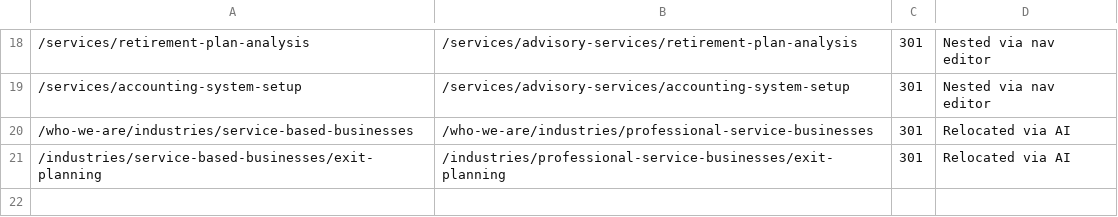
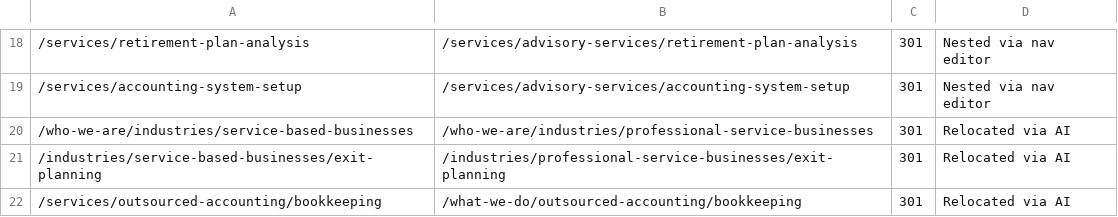
Before and after one commit to HankPantier/TruCount-CPA, a CSV file: content/redirects.csv, drawn as a sheet; only a part is shown, gaps mark what is left out; the diff names each change by its address in the sheet, - before the commit and + after, or states it on an @@ line.

```diff
--- a/content/redirects.csv
+++ b/content/redirects.csv
+row 22: /services/outsourced-accounting/bookkeeping | /what-we-do/outsourced-accounting/bookkeeping | 301 | Relocated via AI
```
